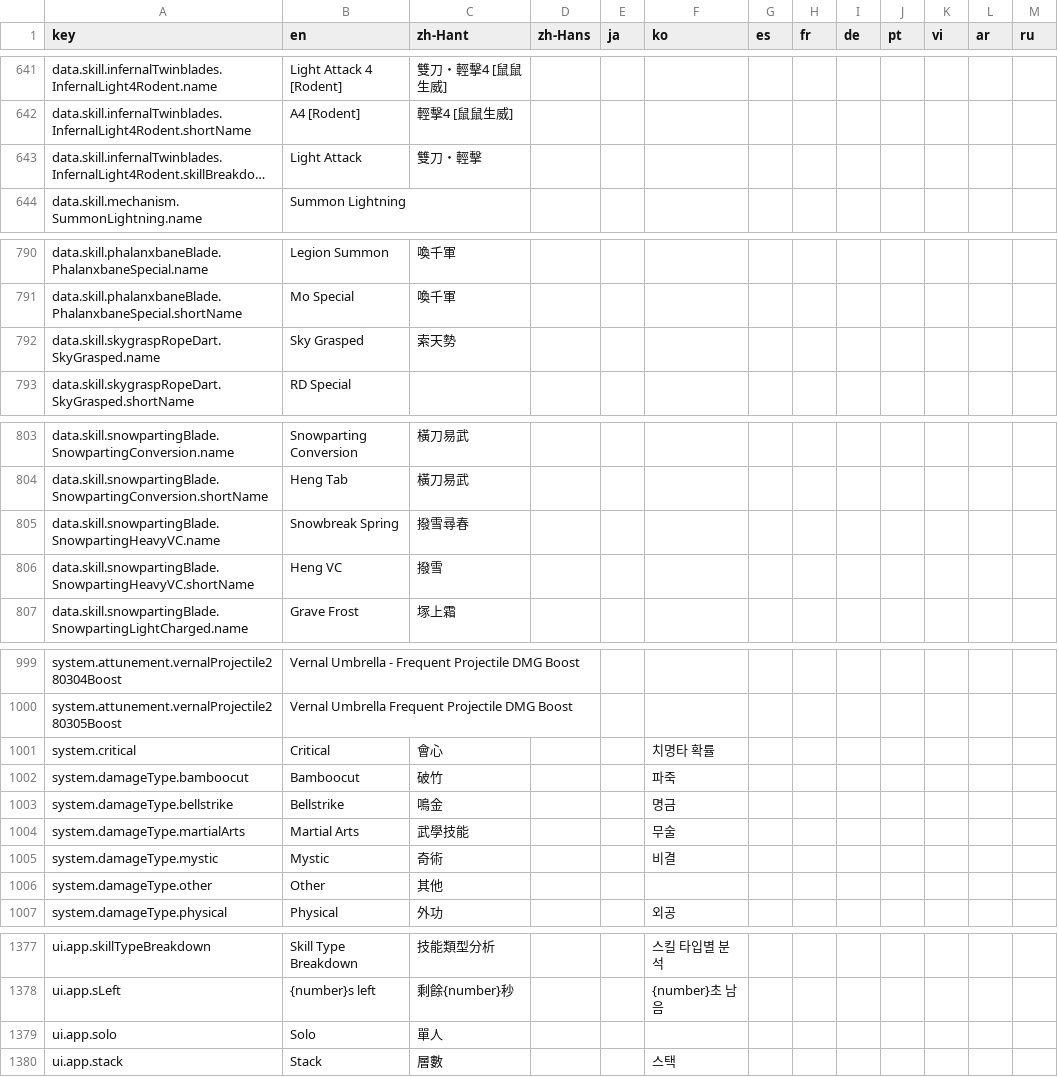
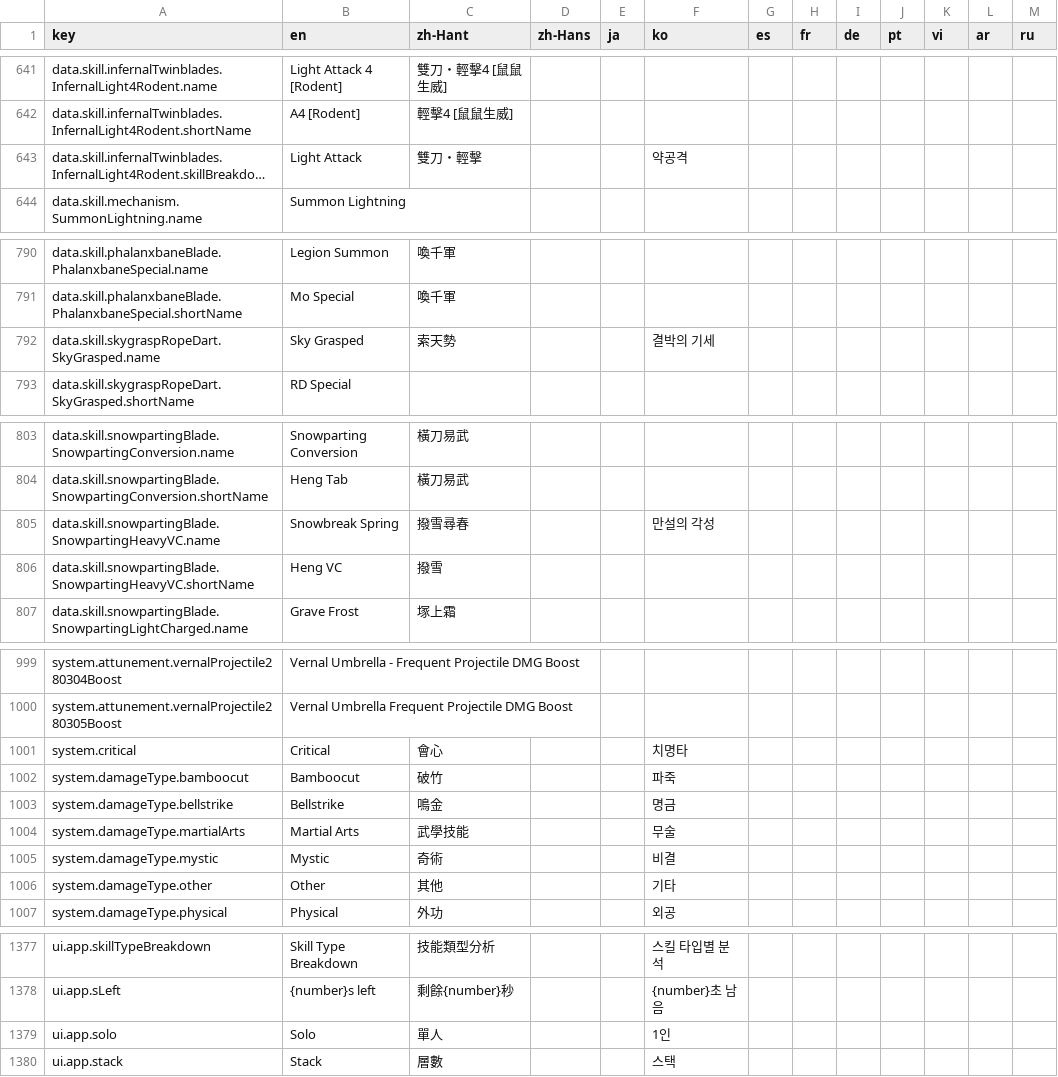
Before and after one commit to greydust/where-builds-meet, a CSV file: locales/translations.csv, drawn as a sheet; only a part is shown, gaps mark what is left out; long unchanged cells end in …; the diff covers the shown part only; the diff names each change by its address in the sheet, - before the commit and + after, or states it on an @@ line.

```diff
--- a/locales/translations.csv
+++ b/locales/translations.csv
-F643 (ko): (empty)
+F643 (ko): 약공격
-F792 (ko): (empty)
+F792 (ko): 결박의 기세
-F805 (ko): (empty)
+F805 (ko): 만설의 각성
-F1001 (ko): 치명타 확률
+F1001 (ko): 치명타
-F1006 (ko): (empty)
+F1006 (ko): 기타
-F1379 (ko): (empty)
+F1379 (ko): 1인
```
Also changed, not shown: 20 edited cells elsewhere in this file, 3 other files.
